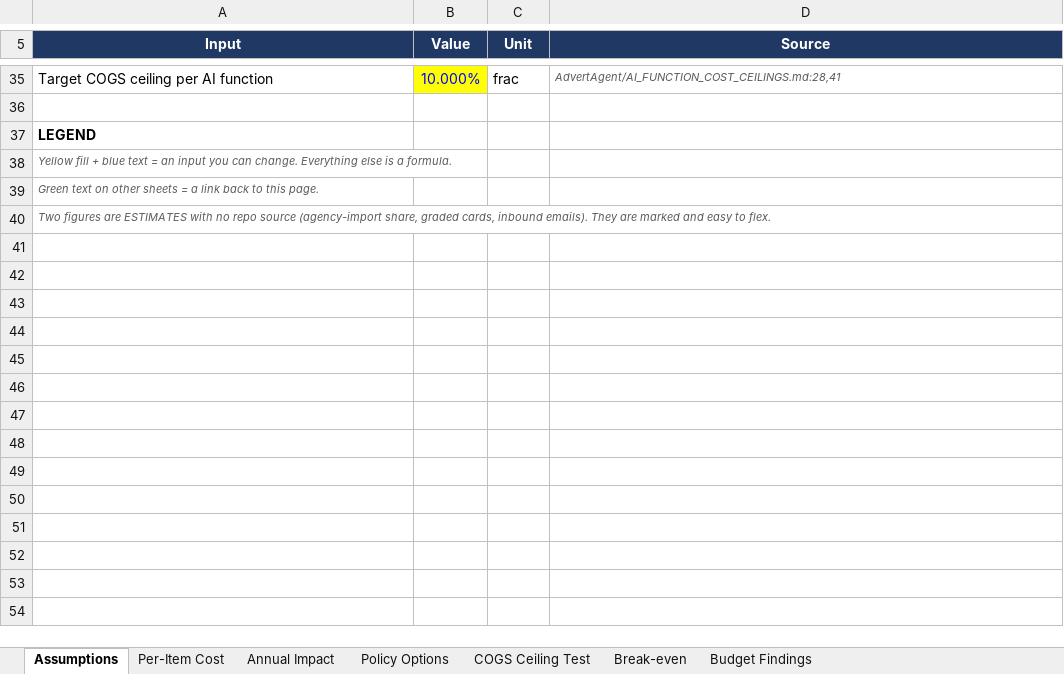
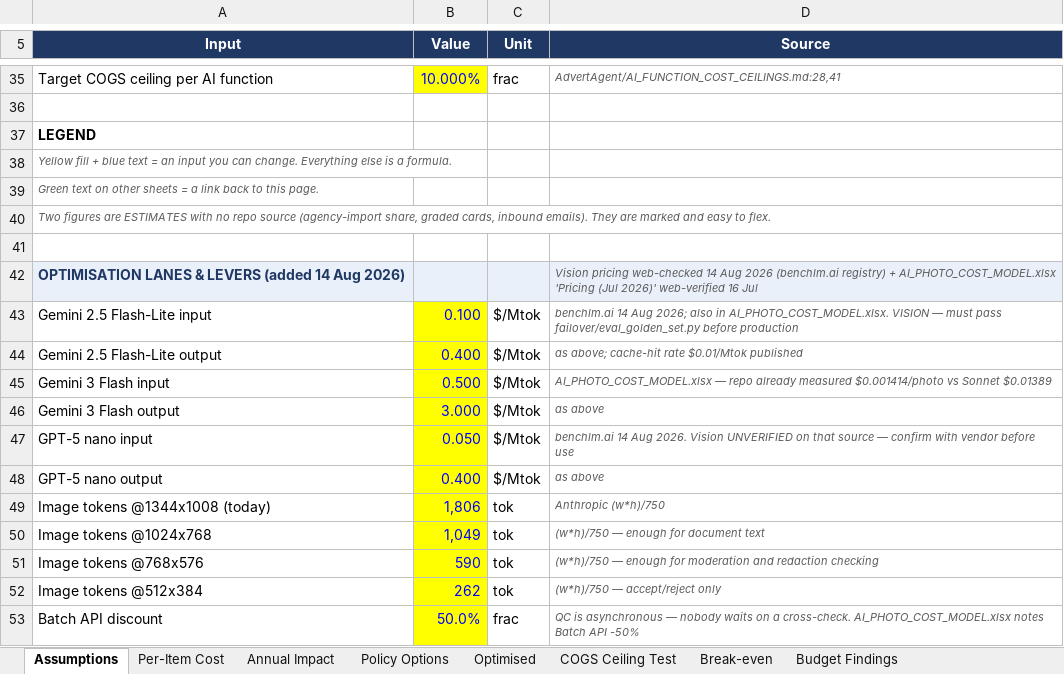
Before and after one commit to dmcontiki2/marketsquare, an Excel workbook: MarketSquare_QC_Cost_Model.xlsx, sheet Assumptions, drawn as a sheet; only a part is shown, gaps mark what is left out; values as stored, in another font and other column widths than the file's, no borders; the diff names each change by its address in the sheet, - before the commit and + after, or states it on an @@ line.

```diff
--- a/MarketSquare_QC_Cost_Model.xlsx (sheet Assumptions)
+++ b/MarketSquare_QC_Cost_Model.xlsx (sheet Assumptions)
+sheet tab: Optimised
+row 41: (empty)
+row 42: OPTIMISATION LANES & LEVERS (added 14 Aug 2026) |  |  | Vision pricing web-checked 14 Aug 2026 (benchlm.ai registry) + AI_PHOTO_COST_MODEL.xlsx 'Pricing (Jul 2026)' web-verified 16 Jul
+row 43: Gemini 2.5 Flash-Lite input | 0.100 | $/Mtok | benchlm.ai 14 Aug 2026; also in AI_PHOTO_COST_MODEL.xlsx. VISION — must pass failover/eval_golden_set.py before production
+row 44: Gemini 2.5 Flash-Lite output | 0.400 | $/Mtok | as above; cache-hit rate $0.01/Mtok published
+row 45: Gemini 3 Flash input | 0.500 | $/Mtok | AI_PHOTO_COST_MODEL.xlsx — repo already measured $0.001414/photo vs Sonnet $0.01389
+row 46: Gemini 3 Flash output | 3.000 | $/Mtok | as above
+row 47: GPT-5 nano input | 0.050 | $/Mtok | benchlm.ai 14 Aug 2026. Vision UNVERIFIED on that source — confirm with vendor before use
+row 48: GPT-5 nano output | 0.400 | $/Mtok | as above
+row 49: Image tokens @1344x1008 (today) | 1,806 | tok | Anthropic (w*h)/750
+row 50: Image tokens @1024x768 | 1,049 | tok | (w*h)/750 — enough for document text
+row 51: Image tokens @768x576 | 590 | tok | (w*h)/750 — enough for moderation and redaction checking
+row 52: Image tokens @512x384 | 262 | tok | (w*h)/750 — accept/reject only
+row 53: Batch API discount | 50.0% | frac | QC is asynchronous — nobody waits on a cross-check. AI_PHOTO_COST_MODEL.xlsx notes Batch API -50%
```
Also changed, not shown: 47 other files.
